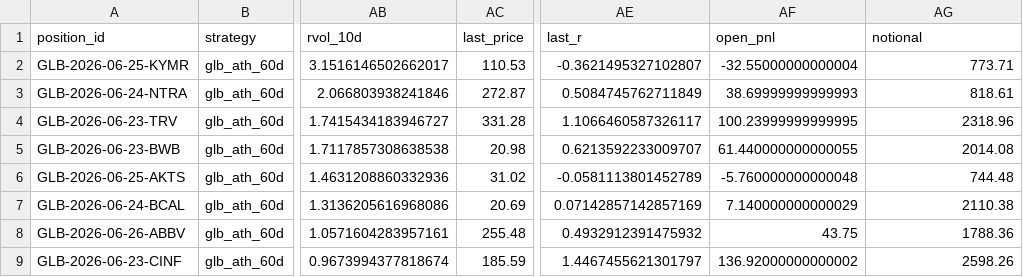
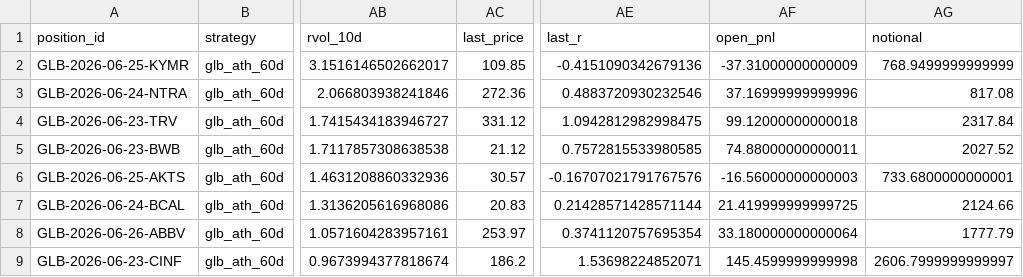
Before and after one commit to vmossini/radar-dashboard, a CSV file: trade_agent_positions.csv, drawn as a sheet; only a part is shown, gaps mark what is left out; the diff covers the shown part only; the diff names each change by its address in the sheet, - before the commit and + after, or states it on an @@ line.

```diff
--- a/trade_agent_positions.csv
+++ b/trade_agent_positions.csv
-AC2 (last_price): 110.53
+AC2 (last_price): 109.85
-AE2 (last_r): -0.3621495327102807
+AE2 (last_r): -0.4151090342679136
-AF2 (open_pnl): -32.55000000000004
+AF2 (open_pnl): -37.31000000000009
-AG2 (notional): 773.71
+AG2 (notional): 768.9499999999999
-AC3 (last_price): 272.87
+AC3 (last_price): 272.36
-AE3 (last_r): 0.5084745762711849
+AE3 (last_r): 0.4883720930232546
-AF3 (open_pnl): 38.69999999999993
+AF3 (open_pnl): 37.16999999999996
-AG3 (notional): 818.61
+AG3 (notional): 817.08
-AC4 (last_price): 331.28
+AC4 (last_price): 331.12
-AE4 (last_r): 1.1066460587326117
+AE4 (last_r): 1.0942812982998475
-AF4 (open_pnl): 100.23999999999995
+AF4 (open_pnl): 99.12000000000018
-AG4 (notional): 2318.96
+AG4 (notional): 2317.84
-AC5 (last_price): 20.98
+AC5 (last_price): 21.12
-AE5 (last_r): 0.6213592233009707
+AE5 (last_r): 0.7572815533980585
-AF5 (open_pnl): 61.440000000000055
+AF5 (open_pnl): 74.88000000000011
-AG5 (notional): 2014.08
+AG5 (notional): 2027.52
-AC6 (last_price): 31.02
+AC6 (last_price): 30.57
-AE6 (last_r): -0.0581113801452789
+AE6 (last_r): -0.16707021791767576
-AF6 (open_pnl): -5.760000000000048
+AF6 (open_pnl): -16.56000000000003
-AG6 (notional): 744.48
+AG6 (notional): 733.6800000000001
-AC7 (last_price): 20.69
+AC7 (last_price): 20.83
-AE7 (last_r): 0.07142857142857169
+AE7 (last_r): 0.21428571428571144
-AF7 (open_pnl): 7.140000000000029
+AF7 (open_pnl): 21.419999999999725
-AG7 (notional): 2110.38
+AG7 (notional): 2124.66
-AC8 (last_price): 255.48
+AC8 (last_price): 253.97
-AE8 (last_r): 0.4932912391475932
+AE8 (last_r): 0.3741120757695354
-AF8 (open_pnl): 43.75
+AF8 (open_pnl): 33.180000000000064
-AG8 (notional): 1788.36
+AG8 (notional): 1777.79
-AC9 (last_price): 185.59
+AC9 (last_price): 186.2
-AE9 (last_r): 1.4467455621301797
+AE9 (last_r): 1.53698224852071
-AF9 (open_pnl): 136.92000000000002
+AF9 (open_pnl): 145.4599999999998
-AG9 (notional): 2598.26
+AG9 (notional): 2606.7999999999997
```
Also changed, not shown: 32 edited cells elsewhere in this file, latest_glb_ath.csv, trade_agent_daily_metrics.csv, 2 other files.
